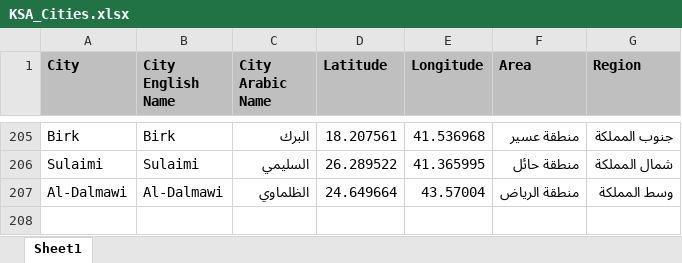
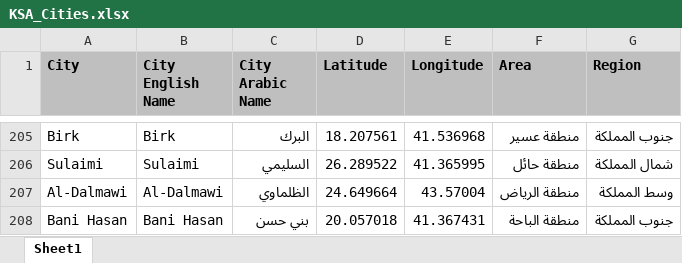
Before and after one commit to abubakrsaad/KSA_COVID19, an Excel workbook: KSA_Cities.xlsx, sheet Sheet1, drawn as a sheet; only a part is shown, gaps mark what is left out; values as stored, in another font and other column widths than the file's, no borders; the diff names each change by its address in the sheet, - before the commit and + after, or states it on an @@ line.

```diff
--- a/KSA_Cities.xlsx (sheet Sheet1)
+++ b/KSA_Cities.xlsx (sheet Sheet1)
+row 208: Bani Hasan | Bani Hasan | بني حسن | 20.057018 | 41.367431 | منطقة الباحة | جنوب المملكة
```
Also changed, not shown: 3 other files.
